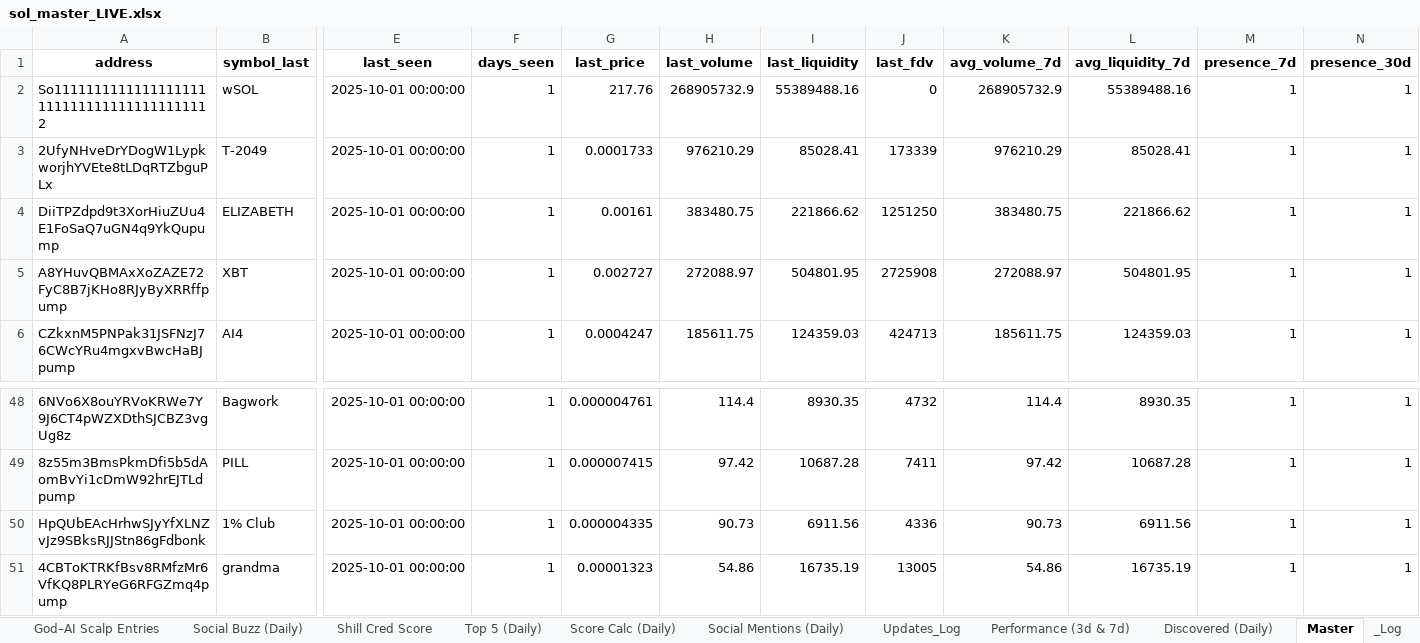
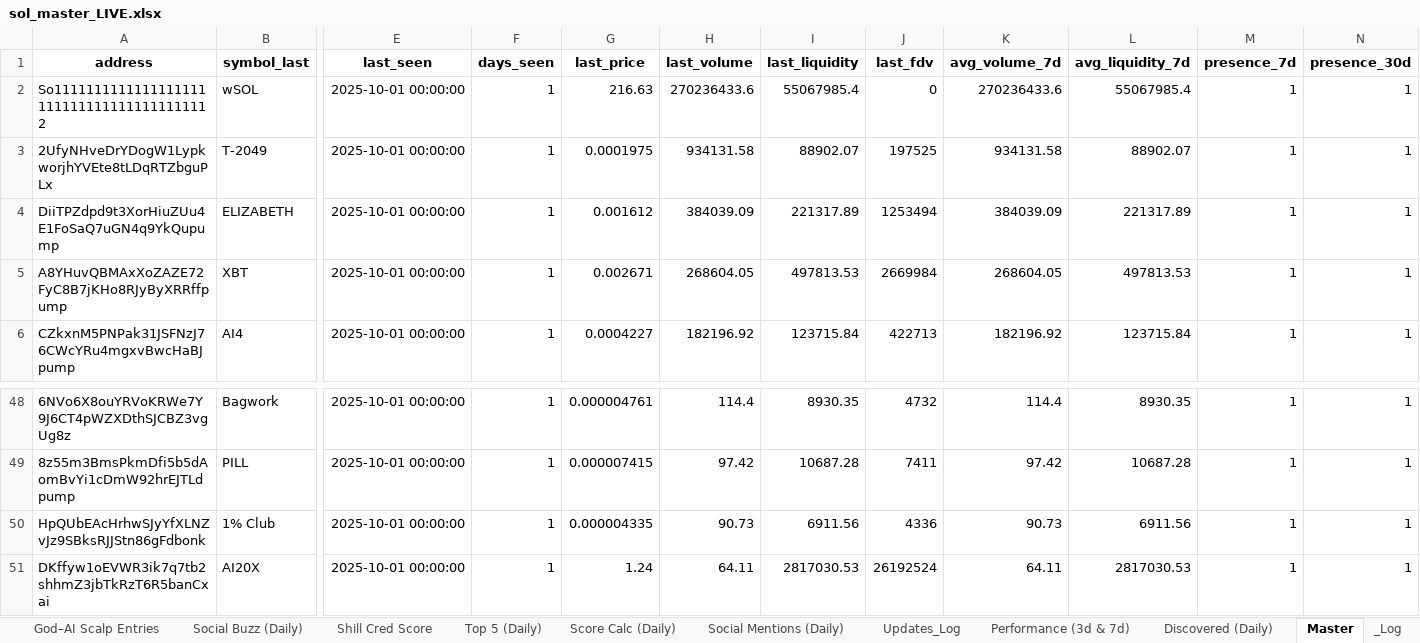
Before and after one commit to stelios5791/sol-reports, an Excel workbook: sol_master_LIVE.xlsx, sheet Master, drawn as a sheet; only a part is shown, gaps mark what is left out; values as stored, in another font and other column widths than the file's, no borders; removed rows and columns are numbered as before the commit, all else as after; rows hold the shown columns only; the diff covers the shown part only; the diff names each change by its address in the sheet, - before the commit and + after, or states it on an @@ line.

```diff
--- a/sol_master_LIVE.xlsx (sheet Master)
+++ b/sol_master_LIVE.xlsx (sheet Master)
-G2 (last_price): 217.76
+G2 (last_price): 216.63
-H2 (last_volume): 268905732.9
+H2 (last_volume): 270236433.6
-I2 (last_liquidity): 55389488.16
+I2 (last_liquidity): 55067985.4
-K2 (avg_volume_7d): 268905732.9
+K2 (avg_volume_7d): 270236433.6
-L2 (avg_liquidity_7d): 55389488.16
+L2 (avg_liquidity_7d): 55067985.4
-G3 (last_price): 0.0001733
+G3 (last_price): 0.0001975
-H3 (last_volume): 976210.29
+H3 (last_volume): 934131.58
-I3 (last_liquidity): 85028.41
+I3 (last_liquidity): 88902.07
-J3 (last_fdv): 173339
+J3 (last_fdv): 197525
-K3 (avg_volume_7d): 976210.29
+K3 (avg_volume_7d): 934131.58
-L3 (avg_liquidity_7d): 85028.41
+L3 (avg_liquidity_7d): 88902.07
-G4 (last_price): 0.00161
+G4 (last_price): 0.001612
-H4 (last_volume): 383480.75
+H4 (last_volume): 384039.09
-I4 (last_liquidity): 221866.62
+I4 (last_liquidity): 221317.89
-J4 (last_fdv): 1251250
+J4 (last_fdv): 1253494
-K4 (avg_volume_7d): 383480.75
+K4 (avg_volume_7d): 384039.09
-L4 (avg_liquidity_7d): 221866.62
+L4 (avg_liquidity_7d): 221317.89
-G5 (last_price): 0.002727
+G5 (last_price): 0.002671
-H5 (last_volume): 272088.97
+H5 (last_volume): 268604.05
-I5 (last_liquidity): 504801.95
+I5 (last_liquidity): 497813.53
-J5 (last_fdv): 2725908
+J5 (last_fdv): 2669984
-K5 (avg_volume_7d): 272088.97
+K5 (avg_volume_7d): 268604.05
-L5 (avg_liquidity_7d): 504801.95
+L5 (avg_liquidity_7d): 497813.53
-G6 (last_price): 0.0004247
+G6 (last_price): 0.0004227
-H6 (last_volume): 185611.75
+H6 (last_volume): 182196.92
-I6 (last_liquidity): 124359.03
+I6 (last_liquidity): 123715.84
-J6 (last_fdv): 424713
+J6 (last_fdv): 422713
-K6 (avg_volume_7d): 185611.75
+K6 (avg_volume_7d): 182196.92
-L6 (avg_liquidity_7d): 124359.03
+L6 (avg_liquidity_7d): 123715.84
-row 51: 4CBToKTRKfBsv8RMfzMr6VfKQ8PLRYeG6RFGZmq4pump | grandma | 2025-10-01 00:00:00 | 1 | 0.00001323 | 54.86 | 16735.19 | 13005 | 54.86 | 16735.19 | 1 | 1
+row 51: DKffyw1oEVWR3ik7q7tb2shhmZ3jbTkRzT6R5banCxai | AI20X | 2025-10-01 00:00:00 | 1 | 1.24 | 64.11 | 2817030.53 | 26192524 | 64.11 | 2817030.53 | 1 | 1
```
Also changed, not shown: 7 added rows, 7 removed rows and 130 edited cells elsewhere in this sheet, sheet Radar Active (Daily), sheet History, sheet Performance, 2 other files.
